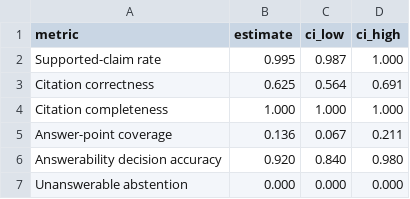
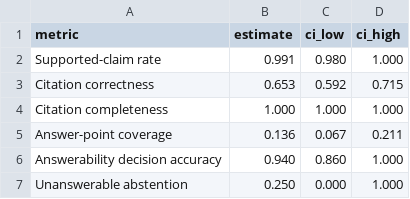
Before and after one commit to Updeus/ttlab-research-advisor, a CSV file: thesis/generated/qa_results.csv, drawn as a sheet.

```diff
--- a/thesis/generated/qa_results.csv
+++ b/thesis/generated/qa_results.csv
@@ -1,7 +1,7 @@
 metric,estimate,ci_low,ci_high
-Supported-claim rate,0.995,0.987,1.000
-Citation correctness,0.625,0.564,0.691
+Supported-claim rate,0.991,0.980,1.000
+Citation correctness,0.653,0.592,0.715
 Citation completeness,1.000,1.000,1.000
 Answer-point coverage,0.136,0.067,0.211
-Answerability decision accuracy,0.920,0.840,0.980
-Unanswerable abstention,0.000,0.000,0.000
+Answerability decision accuracy,0.940,0.860,1.000
+Unanswerable abstention,0.250,0.000,1.000
```
Also changed, not shown: thesis/generated/performance_results.csv, thesis/generated/retrieval_results.csv, 13 other files.
